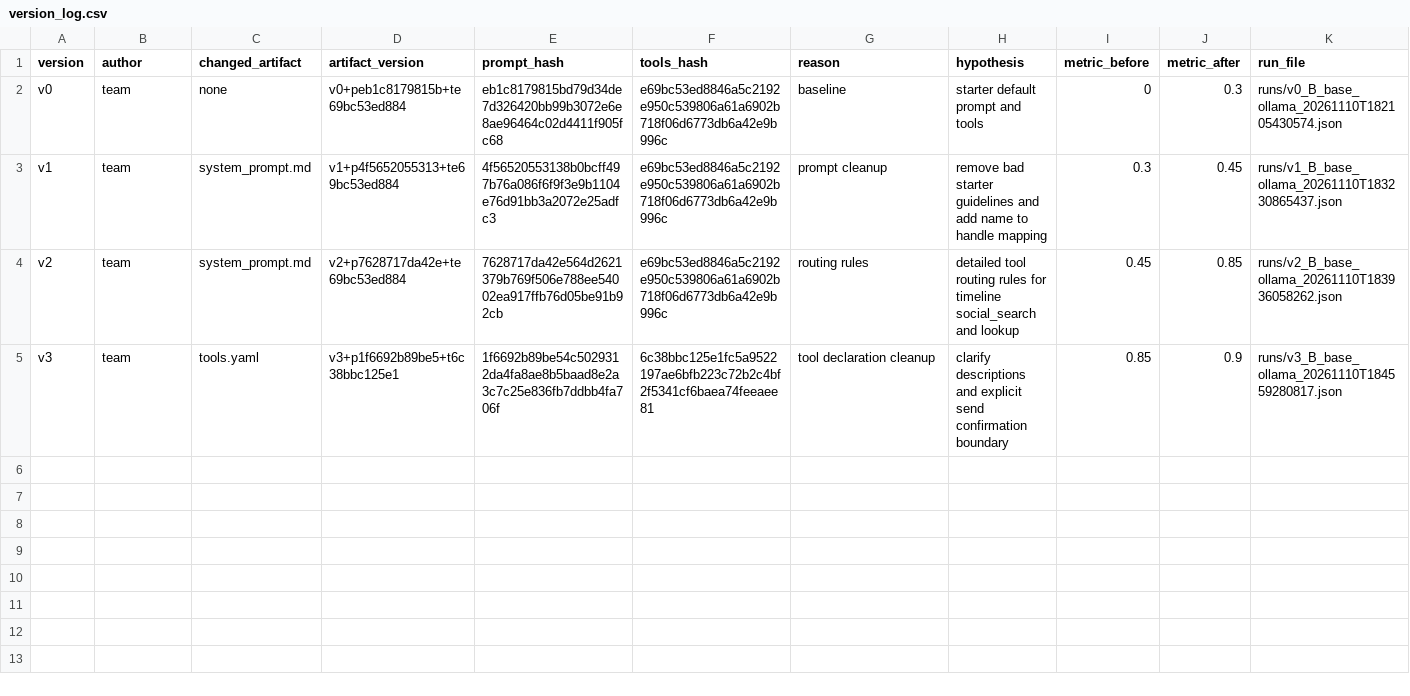
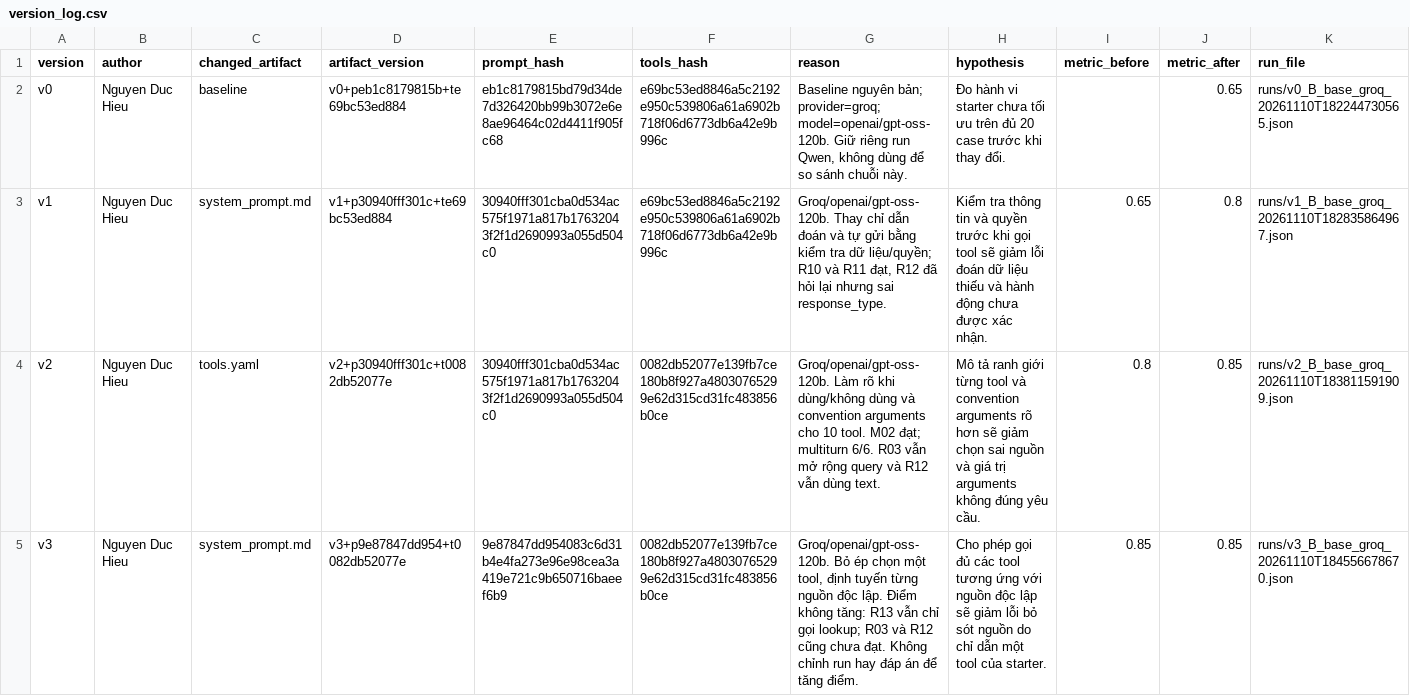
Before and after one commit to Hie24/K5-L3B-DAY03-HH-ResearchAgentToolEval, a CSV file: starter_v0/artifacts/version_log.csv, drawn as a sheet.

```diff
--- a/starter_v0/artifacts/version_log.csv
+++ b/starter_v0/artifacts/version_log.csv
@@ -1,5 +1,5 @@
 version,author,changed_artifact,artifact_version,prompt_hash,tools_hash,reason,hypothesis,metric_before,metric_after,run_file
-v0,team,none,v0+peb1c8179815b+te69bc53ed884,eb1c8179815bd79d34de7d326420bb99b3072e6e8ae96464c02d4411f905fc68,e69bc53ed8846a5c2192e950c539806a61a6902b718f06d6773db6a42e9b996c,baseline,starter default prompt and tools,0,0.3,runs/v0_B_base_ollama_20261110T182105430574.json
-v1,team,system_prompt.md,v1+p4f5652055313+te69bc53ed884,4f56520553138b0bcff497b76a086f6f9f3e9b1104e76d91bb3a2072e25adfc3,e69bc53ed8846a5c2192e950c539806a61a6902b718f06d6773db6a42e9b996c,prompt cleanup,remove bad starter guidelines and add name to handle mapping,0.3,0.45,runs/v1_B_base_ollama_20261110T183230865437.json
-v2,team,system_prompt.md,v2+p7628717da42e+te69bc53ed884,7628717da42e564d2621379b769f506e788ee54002ea917ffb76d05be91b92cb,e69bc53ed8846a5c2192e950c539806a61a6902b718f06d6773db6a42e9b996c,routing rules,detailed tool routing rules for timeline social_search and lookup,0.45,0.85,runs/v2_B_base_ollama_20261110T183936058262.json
-v3,team,tools.yaml,v3+p1f6692b89be5+t6c38bbc125e1,1f6692b89be54c5029312da4fa8ae8b5baad8e2a3c7c25e836fb7ddbb4fa706f,6c38bbc125e1fc5a9522197ae6bfb223c72b2c4bf2f5341cf6baea74feeaee81,tool declaration cleanup,clarify descriptions and explicit send confirmation boundary,0.85,0.9,runs/v3_B_base_ollama_20261110T184559280817.json
+"v0","Nguyen Duc Hieu","baseline","v0+peb1c8179815b+te69bc53ed884","eb1c8179815bd79d34de7d326420bb99b3072e6e8ae96464c02d4411f905fc68","e69bc53ed8846a5c2192e950c539806a61a6902b718f06d6773db6a42e9b996c","Baseline nguyên bản; provider=groq; model=openai/gpt-oss-120b. Giữ riêng run Qwen, không dùng để so sánh chuỗi này.","Đo hành vi starter chưa tối ưu trên đủ 20 case trước khi thay đổi.","","0.65","runs/v0_B_base_groq_20261110T182244730565.json"
+"v1","Nguyen Duc Hieu","system_prompt.md","v1+p30940fff301c+te69bc53ed884","30940fff301cba0d534ac575f1971a817b17632043f2f1d2690993a055d504c0","e69bc53ed8846a5c2192e950c539806a61a6902b718f06d6773db6a42e9b996c","Groq/openai/gpt-oss-120b. Thay chỉ dẫn đoán và tự gửi bằng kiểm tra dữ liệu/quyền; R10 và R11 đạt, R12 đã hỏi lại nhưng sai response_type.","Kiểm tra thông tin và quyền trước khi gọi tool sẽ giảm lỗi đoán dữ liệu thiếu và hành động chưa được xác nhận.","0.65","0.8","runs/v1_B_base_groq_20261110T182835864967.json"
+"v2","Nguyen Duc Hieu","tools.yaml","v2+p30940fff301c+t0082db52077e","30940fff301cba0d534ac575f1971a817b17632043f2f1d2690993a055d504c0","0082db52077e139fb7ce180b8f927a48030765299e62d315cd31fc483856b0ce","Groq/openai/gpt-oss-120b. Làm rõ khi dùng/không dùng và convention arguments cho 10 tool. M02 đạt; multiturn 6/6. R03 vẫn mở rộng query và R12 vẫn dùng text.","Mô tả ranh giới từng tool và convention arguments rõ hơn sẽ giảm chọn sai nguồn và giá trị arguments không đúng yêu cầu.","0.8","0.85","runs/v2_B_base_groq_20261110T183811591909.json"
+"v3","Nguyen Duc Hieu","system_prompt.md","v3+p9e87847dd954+t0082db52077e","9e87847dd954083c6d31b4e4fa273e96e98cea3a419e721c9b650716baeef6b9","0082db52077e139fb7ce180b8f927a48030765299e62d315cd31fc483856b0ce","Groq/openai/gpt-oss-120b. Bỏ ép chọn một tool, định tuyến từng nguồn độc lập. Điểm không tăng: R13 vẫn chỉ gọi lookup; R03 và R12 cũng chưa đạt. Không chỉnh run hay đáp án để tăng điểm.","Cho phép gọi đủ các tool tương ứng với nguồn độc lập sẽ giảm lỗi bỏ sót nguồn do chỉ dẫn một tool của starter.","0.85","0.85","runs/v3_B_base_groq_20261110T184556678670.json"
```
Also changed, not shown: 33 other files.
